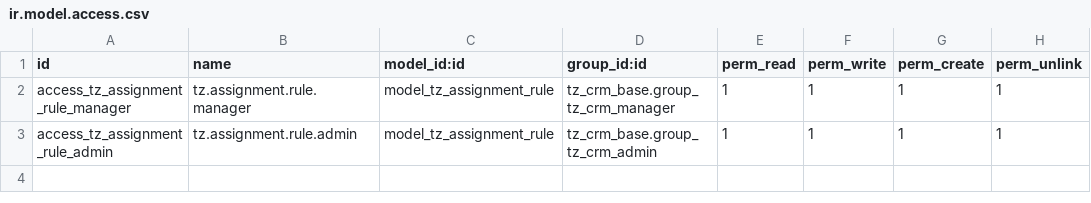
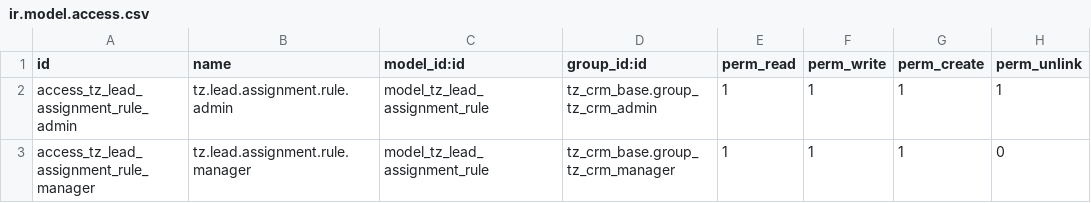
Before and after one commit to dawoodsadaqat/CRM-Docker, a CSV file: addons/tz_lead_assignment/security/ir.model.access.csv, drawn as a sheet.

```diff
--- a/addons/tz_lead_assignment/security/ir.model.access.csv
+++ b/addons/tz_lead_assignment/security/ir.model.access.csv
@@ -1,3 +1,3 @@
 id,name,model_id:id,group_id:id,perm_read,perm_write,perm_create,perm_unlink
-access_tz_assignment_rule_manager,tz.assignment.rule.manager,model_tz_assignment_rule,tz_crm_base.group_tz_crm_manager,1,1,1,1
-access_tz_assignment_rule_admin,tz.assignment.rule.admin,model_tz_assignment_rule,tz_crm_base.group_tz_crm_admin,1,1,1,1
+access_tz_lead_assignment_rule_admin,tz.lead.assignment.rule.admin,model_tz_lead_assignment_rule,tz_crm_base.group_tz_crm_admin,1,1,1,1
+access_tz_lead_assignment_rule_manager,tz.lead.assignment.rule.manager,model_tz_lead_assignment_rule,tz_crm_base.group_tz_crm_manager,1,1,1,0
```
Also changed, not shown: 12 other files.
